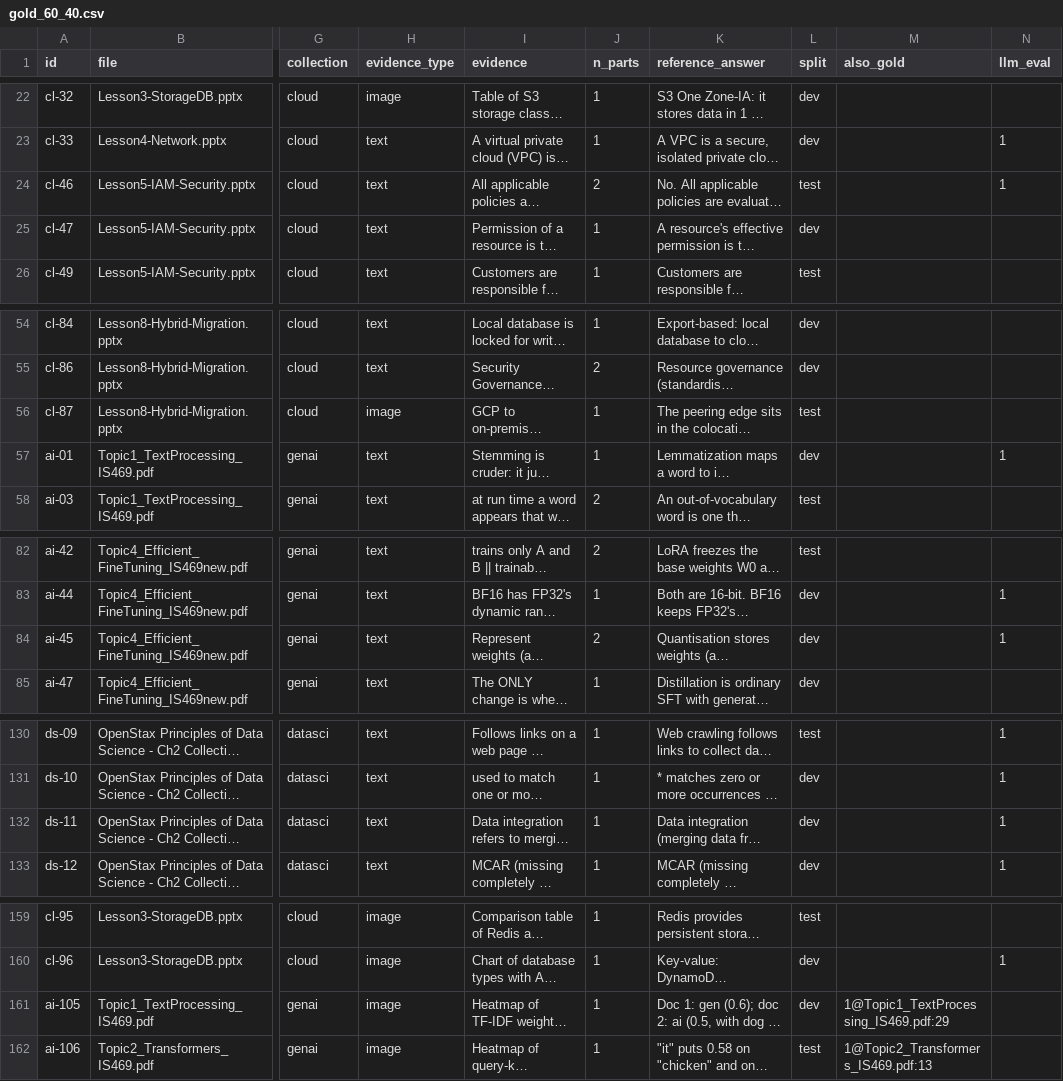
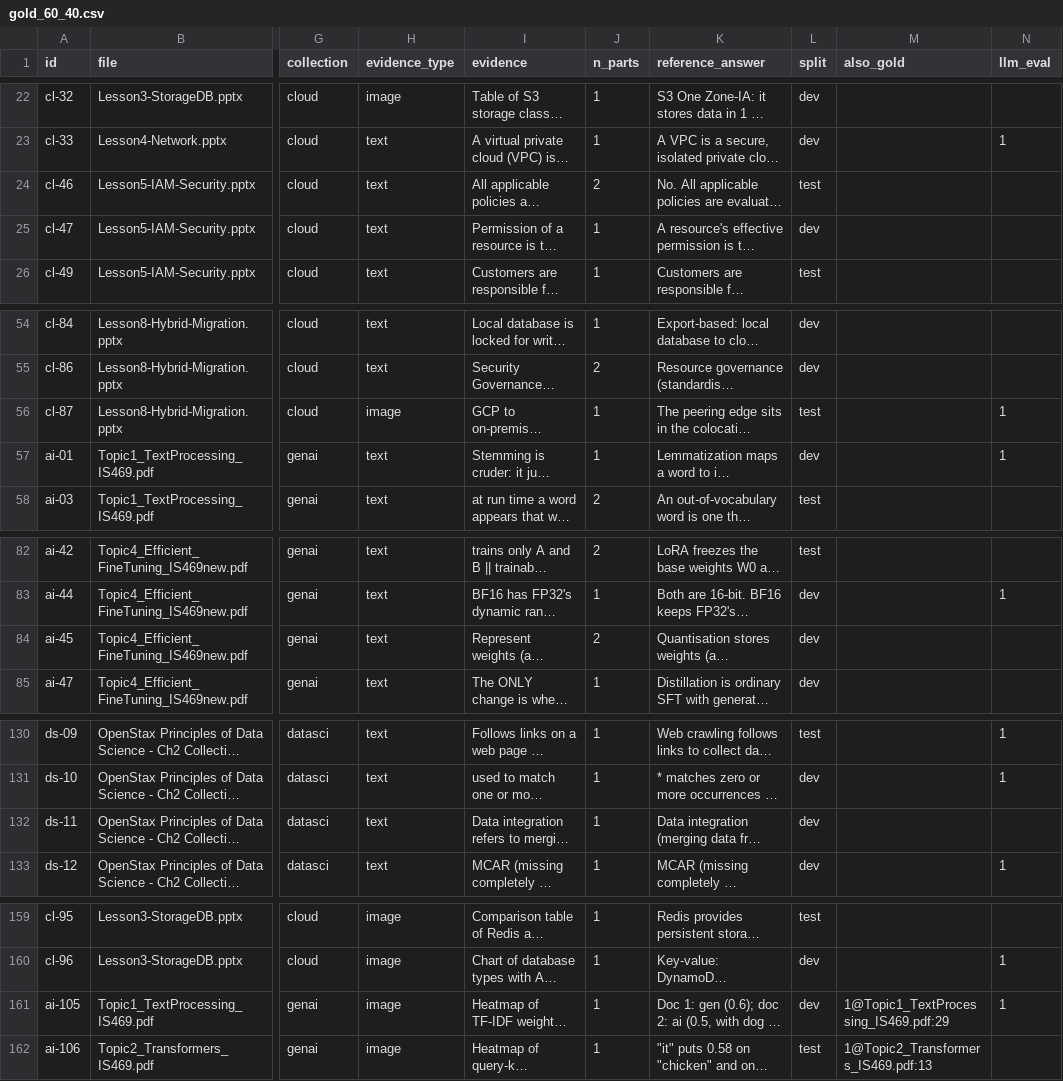
Before and after one commit to yapjunyu/IS-469, a CSV file: eval/gold/gold_60_40.csv, drawn as a sheet; only a part is shown, gaps mark what is left out; long unchanged cells end in …; the diff covers the shown part only; the diff names each change by its address in the sheet, - before the commit and + after, or states it on an @@ line.

```diff
--- a/eval/gold/gold_60_40.csv
+++ b/eval/gold/gold_60_40.csv
-N24 (llm_eval): 1
+N24 (llm_eval): (empty)
-N56 (llm_eval): (empty)
+N56 (llm_eval): 1
-N84 (llm_eval): 1
+N84 (llm_eval): (empty)
-N132 (llm_eval): 1
+N132 (llm_eval): (empty)
-N161 (llm_eval): (empty)
+N161 (llm_eval): 1
```
Also changed, not shown: 5 edited cells elsewhere in this file, eval/results_60_40/image_embedder_gemma2.csv, eval/results_60_40/image_embedder_gemma2_questions.csv, 25 other files.
